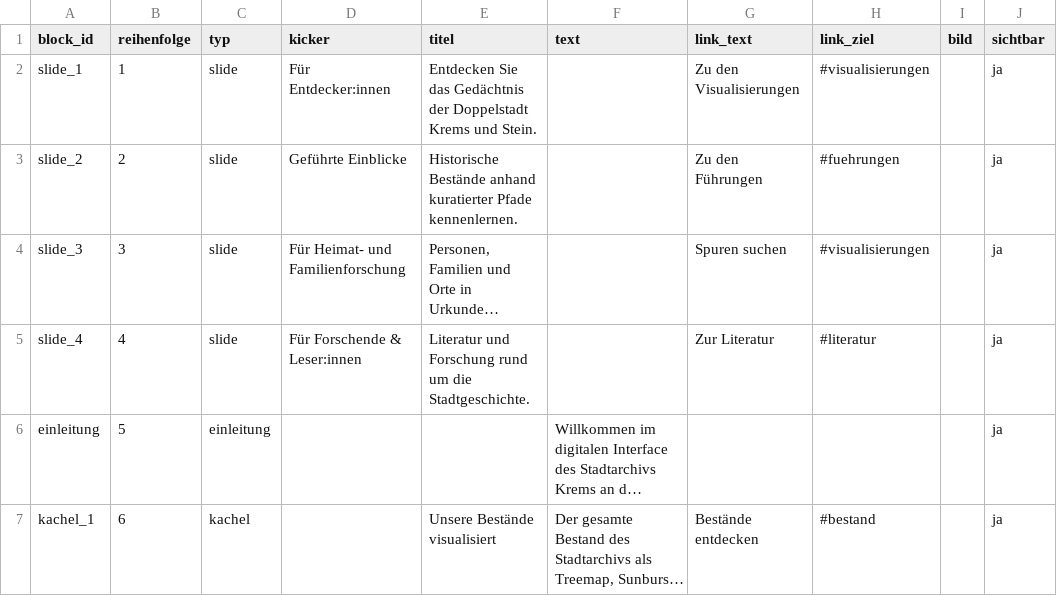
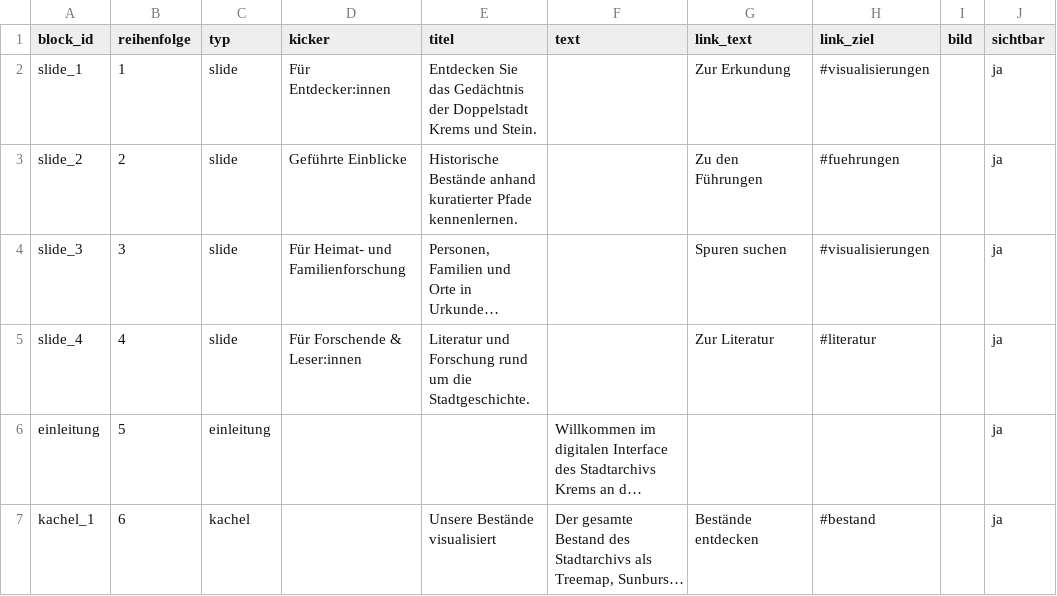
Before and after one commit to alexcapellmann-alt/Interface-Krems, a CSV file: data/startseite.csv, drawn as a sheet; only a part is shown; long unchanged cells end in ….

```diff
--- a/data/startseite.csv
+++ b/data/startseite.csv
@@ -1,3 +1,3 @@
 block_id;reihenfolge;typ;kicker;titel;text;link_text;link_ziel;bild;sichtbar
-slide_1;1;slide;Für Entdecker:innen;Entdecken Sie das Gedächtnis der Doppelstadt Krems und Stein.;;Zu den Visualisierungen;#visualisierungen;;ja
+slide_1;1;slide;Für Entdecker:innen;Entdecken Sie das Gedächtnis der Doppelstadt Krems und Stein.;;Zur Erkundung;#visualisierungen;;ja
 slide_2;2;slide;Geführte Einblicke;Historische Bestände anhand kuratierter Pfade kennenlernen.;;Zu den Führungen;#fuehrungen;;ja
```
Also changed, not shown: data/ansichten.csv, data/orte.csv, 8 other files.
